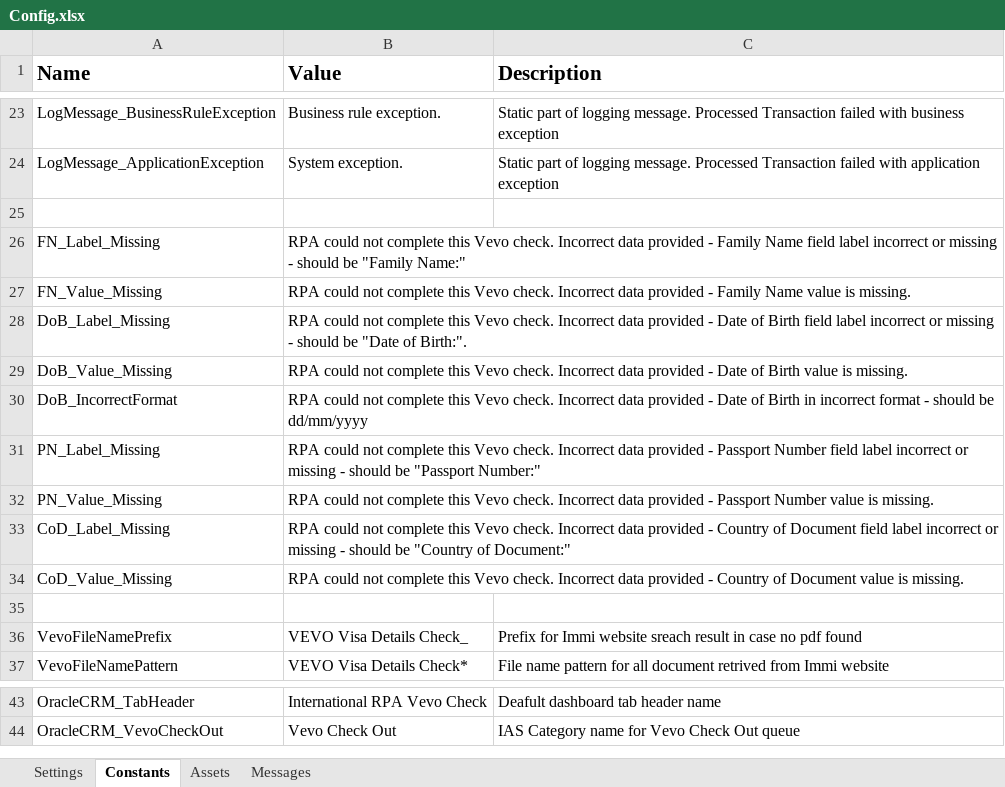
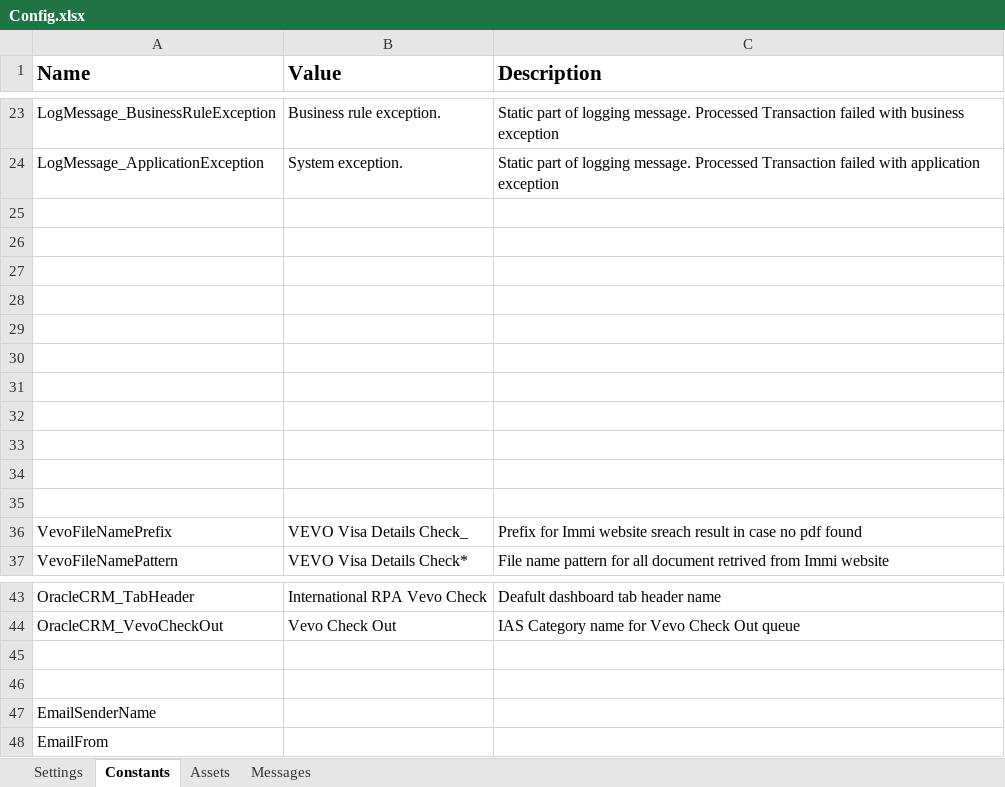
Before and after one commit to uqmgupt1/RpaUiPathProcess, an Excel workbook: Processes/IAA_VevoCheck/Data/Config.xlsx, sheet Constants, drawn as a sheet; only a part is shown, gaps mark what is left out; values as stored, in another font and other column widths than the file's, no borders; the diff names each change by its address in the sheet, - before the commit and + after, or states it on an @@ line.

Commit message:
Changes for send email and process transaction

```diff
--- a/Processes/IAA_VevoCheck/Data/Config.xlsx (sheet Constants)
+++ b/Processes/IAA_VevoCheck/Data/Config.xlsx (sheet Constants)
-row 26: FN_Label_Missing | RPA could not complete this Vevo check. Incorrect data provided - Family Name field label incorrect or missing - should be "Family Name:"
+row 26: (empty)
-row 27: FN_Value_Missing | RPA could not complete this Vevo check. Incorrect data provided - Family Name value is missing.
+row 27: (empty)
-row 28: DoB_Label_Missing | RPA could not complete this Vevo check. Incorrect data provided - Date of Birth field label incorrect or missing - should be "Date of Birth:".
+row 28: (empty)
-row 29: DoB_Value_Missing | RPA could not complete this Vevo check. Incorrect data provided - Date of Birth value is missing.
+row 29: (empty)
-row 30: DoB_IncorrectFormat | RPA could not complete this Vevo check. Incorrect data provided - Date of Birth in incorrect format - should be dd/mm/yyyy
+row 30: (empty)
-row 31: PN_Label_Missing | RPA could not complete this Vevo check. Incorrect data provided - Passport Number field label incorrect or missing - should be "Passport Number:"
+row 31: (empty)
-row 32: PN_Value_Missing | RPA could not complete this Vevo check. Incorrect data provided - Passport Number value is missing.
+row 32: (empty)
-row 33: CoD_Label_Missing | RPA could not complete this Vevo check. Incorrect data provided - Country of Document field label incorrect or missing - should be "Country of Document:"
+row 33: (empty)
-row 34: CoD_Value_Missing | RPA could not complete this Vevo check. Incorrect data provided - Country of Document value is missing.
+row 34: (empty)
+row 45: (empty)
+row 46: (empty)
+row 47: EmailSenderName
+row 48: EmailFrom
```
Also changed, not shown: sheet Messages, sheet Settings, sheet Assets, 24 other files.
